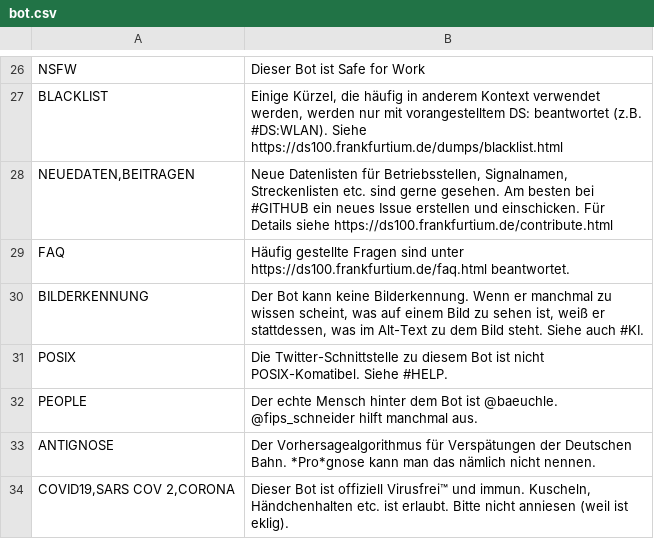
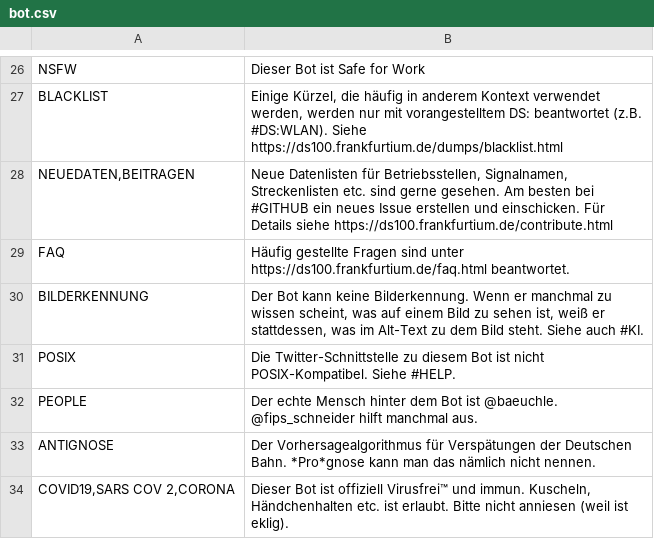
Before and after one commit to baeuchle/ds100bot, a CSV file: sources/bot.csv, drawn as a sheet; only a part is shown, gaps mark what is left out.

Commit message:
DATA/FIX Typo BOT:POSIX
pylint score: 10.00
test score: A 64/0 F 11/0 R 100.0%

```diff
--- a/sources/bot.csv
+++ b/sources/bot.csv
@@ -30,3 +30,3 @@ FAQ;Häufig gestellte Fragen sind unter https://ds100.frankfurtium.de/faq.html b
 BILDERKENNUNG;Der Bot kann keine Bilderkennung. Wenn er manchmal zu wissen scheint, was auf einem Bild zu sehen ist, weiß er stattdessen, was im Alt-Text zu dem Bild steht. Siehe auch #KI.
-POSIX;Die Twitter-Schnittstelle zu diesem Bot ist nicht POSIX-Komatibel. Siehe #HELP.
+POSIX;Die Twitter-Schnittstelle zu diesem Bot ist nicht POSIX-Kompatibel. Siehe #HELP.
 PEOPLE;Der echte Mensch hinter dem Bot ist @baeuchle. @fips_schneider hilft manchmal aus.
```
